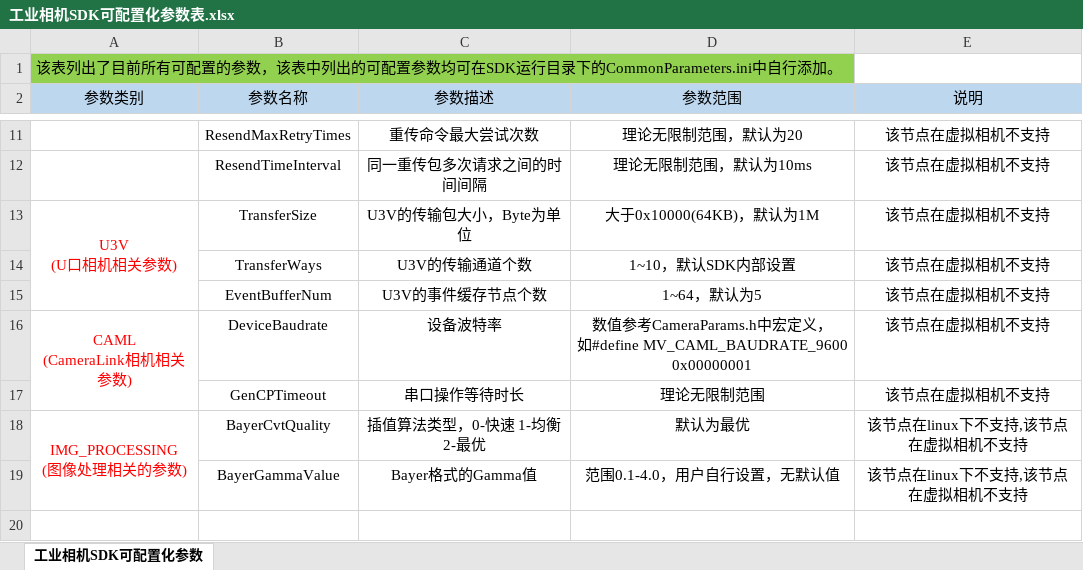
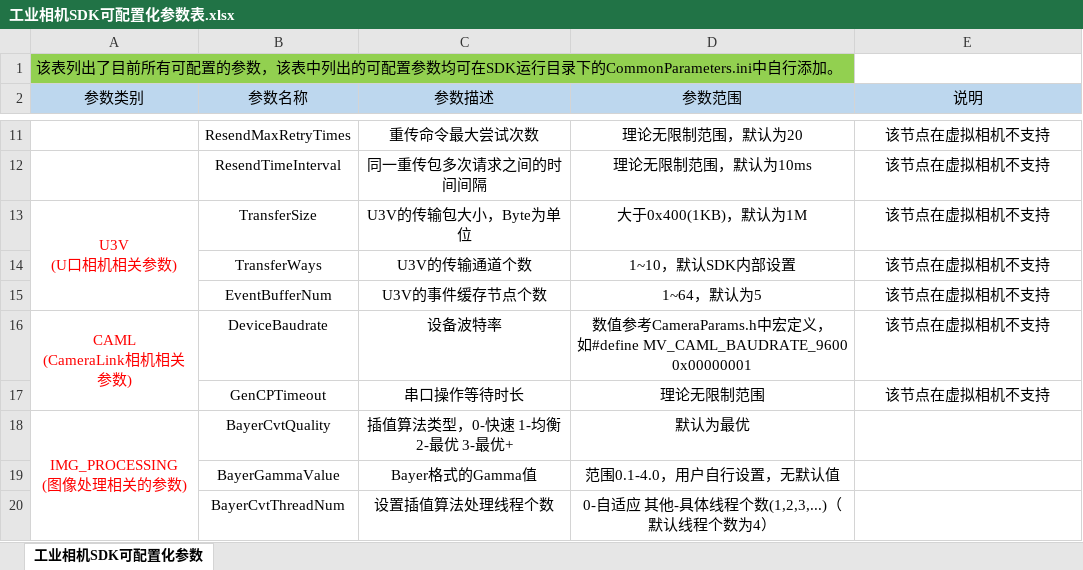
Before and after one commit to We-sson/HanGao, an Excel workbook: MVS_SDK/Documentations/工业相机SDK可配置化参数表.xlsx, sheet 工业相机SDK可配置化参数, drawn as a sheet; only a part is shown, gaps mark what is left out; values as stored, in another font and other column widths than the file's, no borders; the diff names each change by its address in the sheet, - before the commit and + after, or states it on an @@ line.

```diff
--- a/MVS_SDK/Documentations/工业相机SDK可配置化参数表.xlsx (sheet 工业相机SDK可配置化参数)
+++ b/MVS_SDK/Documentations/工业相机SDK可配置化参数表.xlsx (sheet 工业相机SDK可配置化参数)
-D13 (参数范围): 大于0x10000(64KB)，默认为1M
+D13 (参数范围): 大于0x400(1KB)，默认为1M
-C18 (参数描述): 插值算法类型，0-快速 1-均衡 2-最优
+C18 (参数描述): 插值算法类型，0-快速 1-均衡 2-最优 3-最优+
-E18:E19 (说明): 该节点在linux下不支持,该节点在虚拟相机不支持
+E18:E19 (说明): (empty)
+row 20:  | BayerCvtThreadNum | 设置插值算法处理线程个数 | 0-自适应 其他-具体线程个数(1,2,3,...)（默认线程个数为4）
```
Also changed, not shown: 16 other files.
